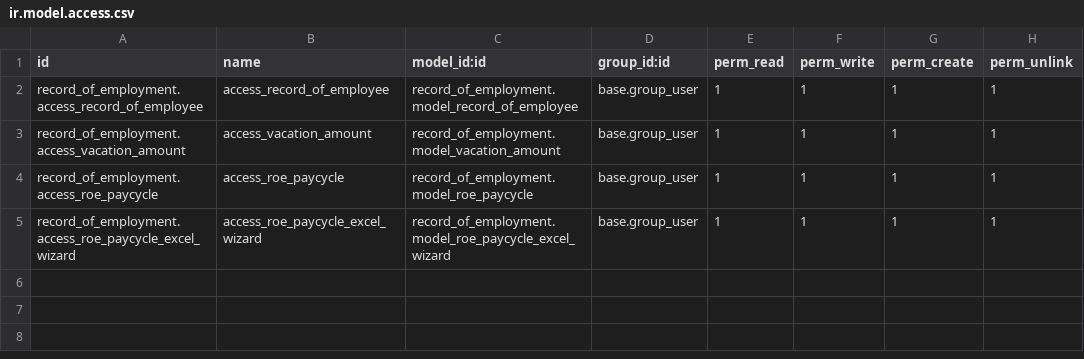
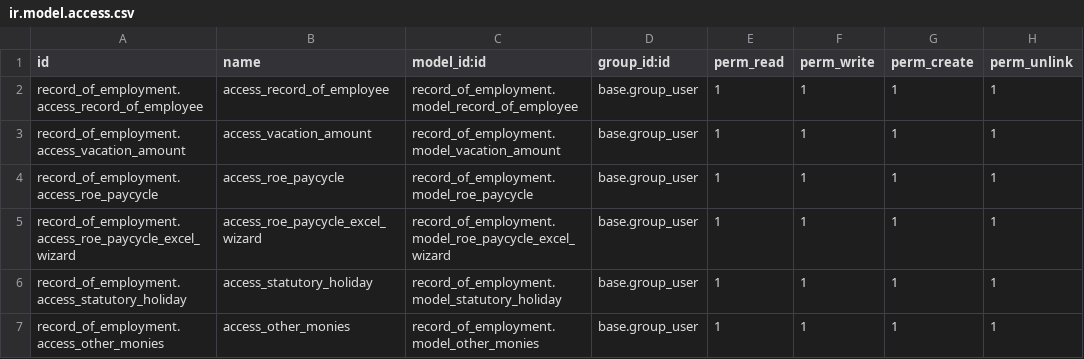
Before and after one commit to shahadat-syncoria/payroll_20_dev, a CSV file: record_of_employment/security/ir.model.access.csv, drawn as a sheet; the diff names each change by its address in the sheet, - before the commit and + after, or states it on an @@ line.

```diff
--- a/record_of_employment/security/ir.model.access.csv
+++ b/record_of_employment/security/ir.model.access.csv
+row 6: record_of_employment.access_statutory_holiday | access_statutory_holiday | record_of_employment.model_statutory_holiday | base.group_user | 1 | 1 | 1 | 1
+row 7: record_of_employment.access_other_monies | access_other_monies | record_of_employment.model_other_monies | base.group_user | 1 | 1 | 1 | 1
```
Also changed, not shown: 6 other files.
